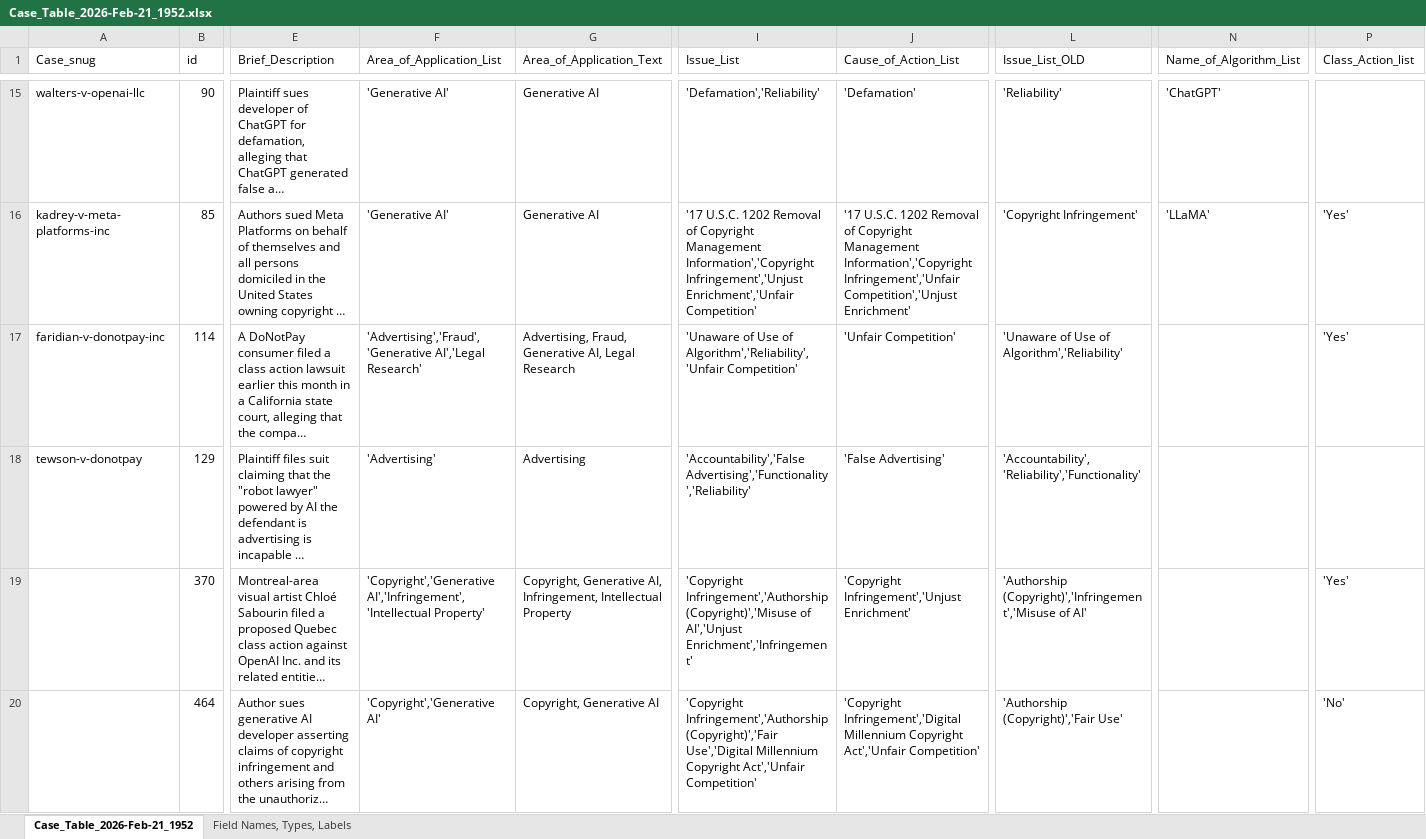
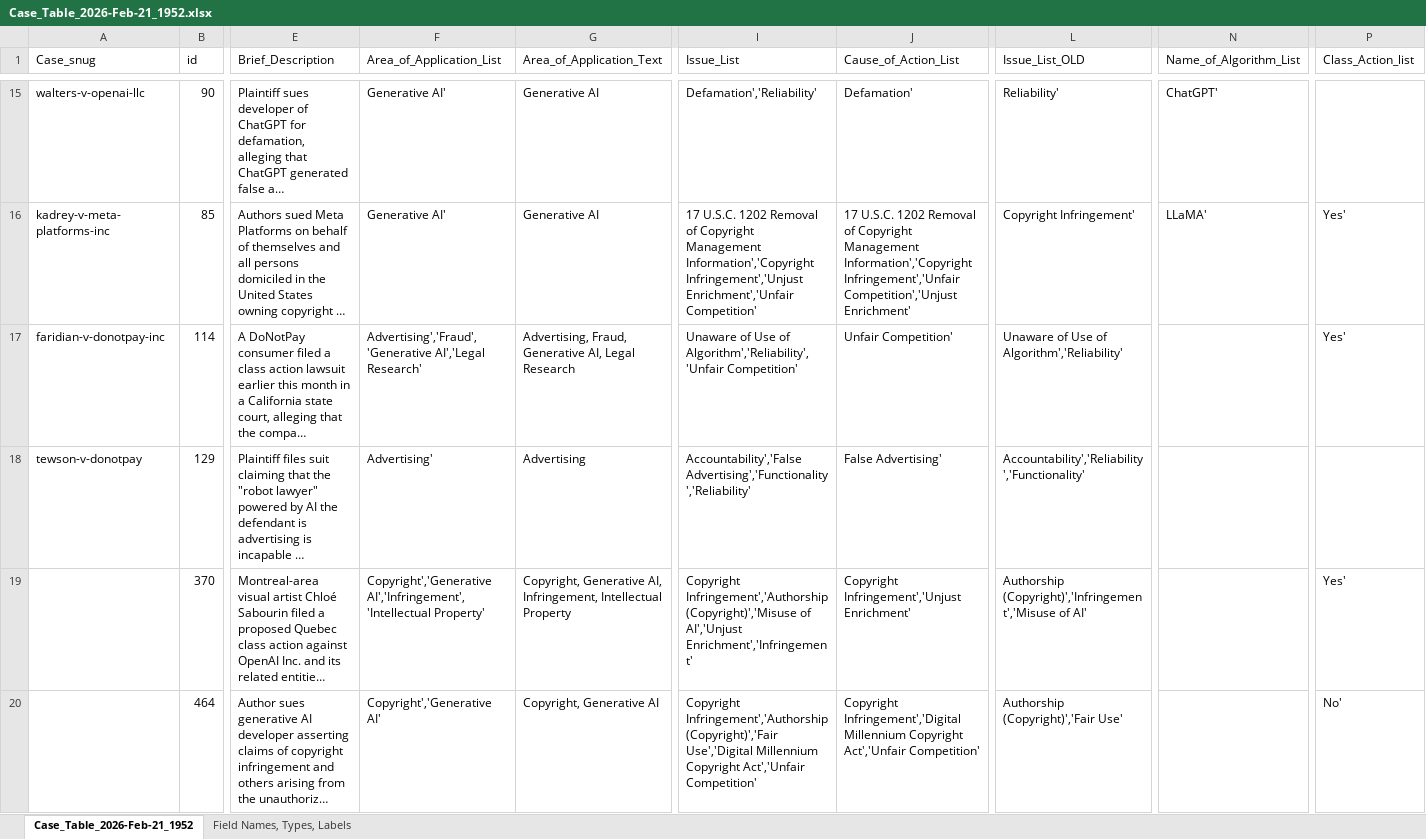
Before and after one commit to Exterminator11/DefinitelyNotAI, an Excel workbook: Case_Table_2026-Feb-21_1952.xlsx, sheet Case_Table_2026-Feb-21_1952, drawn as a sheet; only a part is shown, gaps mark what is left out; long unchanged cells end in …; values as stored, in another font and other column widths than the file's, no cell formats; the diff covers the shown part only; the diff names each change by its address in the sheet, - before the commit and + after, or states it on an @@ line.

```diff
--- a/Case_Table_2026-Feb-21_1952.xlsx (sheet Case_Table_2026-Feb-21_1952)
+++ b/Case_Table_2026-Feb-21_1952.xlsx (sheet Case_Table_2026-Feb-21_1952)
-F15:F16 (Area_of_Application_List): 'Generative AI'
+F15:F16 (Area_of_Application_List): Generative AI'
-I15 (Issue_List): 'Defamation','Reliability'
+I15 (Issue_List): Defamation','Reliability'
-J15 (Cause_of_Action_List): 'Defamation'
+J15 (Cause_of_Action_List): Defamation'
-L15 (Issue_List_OLD): 'Reliability'
+L15 (Issue_List_OLD): Reliability'
-N15 (Name_of_Algorithm_List): 'ChatGPT'
+N15 (Name_of_Algorithm_List): ChatGPT'
-I16 (Issue_List): '17 U.S.C. 1202…
+I16 (Issue_List): 17 U.S.C. 1202…
-J16 (Cause_of_Action_List): '17 U.S.C. 1202…
+J16 (Cause_of_Action_List): 17 U.S.C. 1202…
-L16 (Issue_List_OLD): 'Copyright Infringement'
+L16 (Issue_List_OLD): Copyright Infringement'
-N16 (Name_of_Algorithm_List): 'LLaMA'
+N16 (Name_of_Algorithm_List): LLaMA'
-P16:P17 (Class_Action_list): 'Yes'
+P16:P17 (Class_Action_list): Yes'
-F17 (Area_of_Application_List): 'Advertising','Fraud','Generative AI','Legal Research'
+F17 (Area_of_Application_List): Advertising','Fraud','Generative AI','Legal Research'
-I17 (Issue_List): 'Unaware of Use…
+I17 (Issue_List): Unaware of Use…
-J17 (Cause_of_Action_List): 'Unfair Competition'
+J17 (Cause_of_Action_List): Unfair Competition'
-L17 (Issue_List_OLD): 'Unaware of Use of Algorithm','Reliability'
+L17 (Issue_List_OLD): Unaware of Use of Algorithm','Reliability'
-F18 (Area_of_Application_List): 'Advertising'
+F18 (Area_of_Application_List): Advertising'
-I18 (Issue_List): 'Accountability','False Advertising','Functionality','Reliability'
+I18 (Issue_List): Accountability','False Advertising','Functionality','Reliability'
-J18 (Cause_of_Action_List): 'False Advertising'
+J18 (Cause_of_Action_List): False Advertising'
-L18 (Issue_List_OLD): 'Accountability','Reliability','Functionality'
+L18 (Issue_List_OLD): Accountability','Reliability','Functionality'
-F19 (Area_of_Application_List): 'Copyright','Generative AI','Infringement','Intellectual Property'
+F19 (Area_of_Application_List): Copyright','Generative AI','Infringement','Intellectual Property'
-I19 (Issue_List): 'Copyright Infringement','Authorship (Copyright)','Misuse…
+I19 (Issue_List): Copyright Infringement','Authorship (Copyright)','Misuse…
-J19 (Cause_of_Action_List): 'Copyright Infringement','Unjust Enrichment'
+J19 (Cause_of_Action_List): Copyright Infringement','Unjust Enrichment'
-L19 (Issue_List_OLD): 'Authorship (Copyright)','Infringement','Misuse of…
+L19 (Issue_List_OLD): Authorship (Copyright)','Infringement','Misuse of…
-P19 (Class_Action_list): 'Yes'
+P19 (Class_Action_list): Yes'
-F20 (Area_of_Application_List): 'Copyright','Generative AI'
+F20 (Area_of_Application_List): Copyright','Generative AI'
-I20 (Issue_List): 'Copyright Infringement','Authorship (Copyright)','Fair…
+I20 (Issue_List): Copyright Infringement','Authorship (Copyright)','Fair…
-J20 (Cause_of_Action_List): 'Copyright Infringement','Digital Millennium…
+J20 (Cause_of_Action_List): Copyright Infringement','Digital Millennium…
-L20 (Issue_List_OLD): 'Authorship (Copyright)','Fair Use'
+L20 (Issue_List_OLD): Authorship (Copyright)','Fair Use'
-P20 (Class_Action_list): 'No'
+P20 (Class_Action_list): No'
```
Also changed, not shown: 1800 edited cells elsewhere in this sheet, sheet Field Names, Types, Labels, cell formats, 8 other files.
